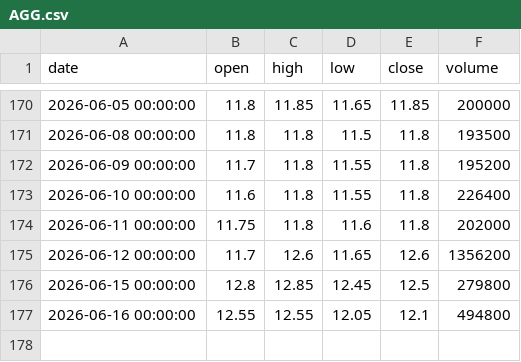
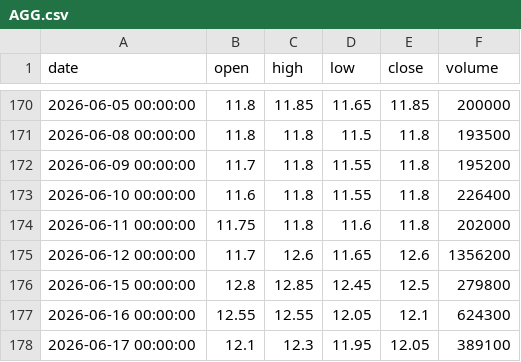
Before and after one commit to ALuong81/Find, a CSV file: data/market/AGG.csv, drawn as a sheet; only a part is shown, gaps mark what is left out.

```diff
--- a/data/market/AGG.csv
+++ b/data/market/AGG.csv
@@ -176,2 +176,3 @@ date,open,high,low,close,volume
 2026-06-15 00:00:00,12.8,12.85,12.45,12.5,279800
-2026-06-16 00:00:00,12.55,12.55,12.05,12.1,494800
+2026-06-16 00:00:00,12.55,12.55,12.05,12.1,624300
+2026-06-17 00:00:00,12.1,12.3,11.95,12.05,389100
```
Also changed, not shown: data/market/ACB.csv, data/market/AGR.csv, 15 other files.
